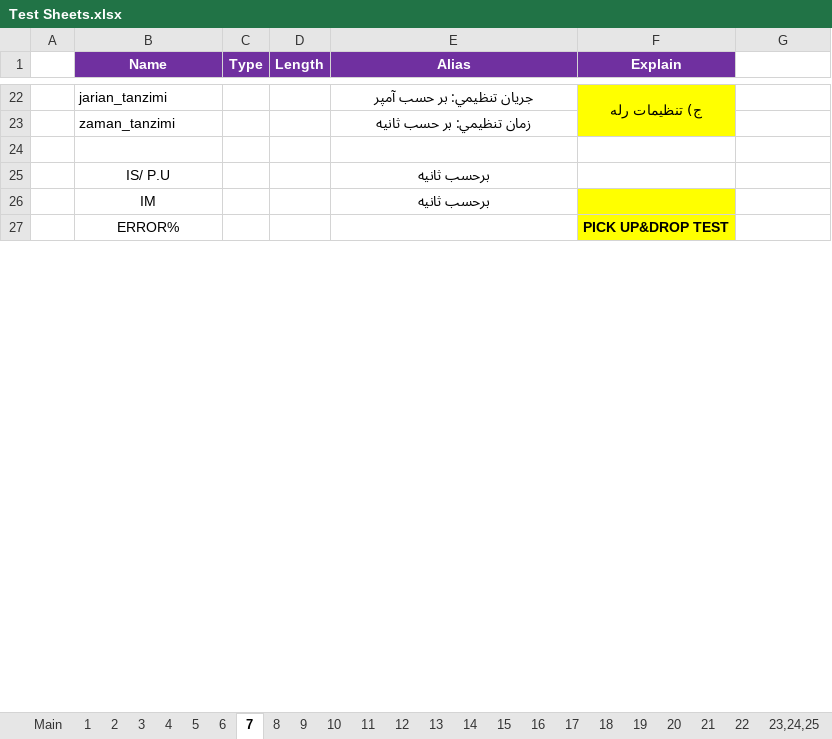
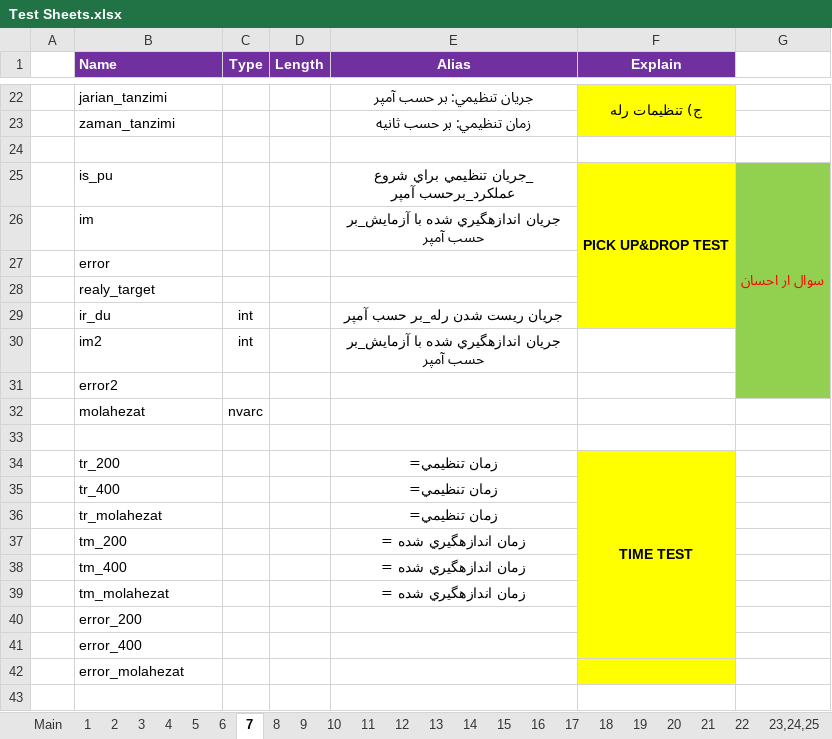
Before and after one commit to ehsan2029/aslibargh, an Excel workbook: filhaye mord neyaz/Test Sheets.xlsx, sheet 7, drawn as a sheet; only a part is shown, gaps mark what is left out; values as stored, in another font and other column widths than the file's, no borders; charts and pictures not drawn; removed rows and columns are numbered as before the commit, all else as after; the diff covers the shown part only; the diff names each change by its address in the sheet, - before the commit and + after, or states it on an @@ line.

Commit message:
اتمام تست شیت 7فقط اکسل
اتمام تست شیت 7فقط اکسل

```diff
--- a/filhaye mord neyaz/Test Sheets.xlsx (sheet 7)
+++ b/filhaye mord neyaz/Test Sheets.xlsx (sheet 7)
-B1 alignment: center
+B1 alignment: left
-row 25:  | IS/ P.U |  |  | برحسب ثانیه
+row 25:  | is_pu |  |  | _جريان تنظيمي براي شروع عملكرد_برحسب آمپر | PICK UP&DROP TEST | سوال ار احسان
+row 26:  | im |  |  | جريان اندازهگيري شده با آزمايش_بر حسب آمپر
+row 27:  | error
+row 28:  | realy_target
+row 29:  | ir_du | int |  | جريان ريست شدن رله_بر حسب آمپر
+row 30:  | im2 | int |  | جريان اندازهگيري شده با آزمايش_بر حسب آمپر
+row 31:  | error2
+row 32:  | molahezat | nvarc
-row 33:  | IM |  |  | برحسب ثانیه
+row 33: (empty)
-F33 fill: #FFFF00
+F33 fill: none
+row 34:  | tr_200 |  |  | زمان تنظيمي= | TIME TEST
+row 35:  | tr_400 |  |  | زمان تنظيمي=
+row 36:  | tr_molahezat |  |  | زمان تنظيمي=
+row 37:  | tm_200 |  |  | زمان اندازهگيري شده =
+row 38:  | tm_400 |  |  | زمان اندازهگيري شده =
+row 39:  | tm_molahezat |  |  | زمان اندازهگيري شده =
+row 40:  | error_200
+row 41:  | error_400
+row 42:  | error_molahezat
-row 43:  | ERROR% |  |  |  | PICK UP&DROP TEST
+row 43: (empty)
-F43 fill: #FFFF00
+F43 fill: none
```
Also changed, not shown: 7 added rows, 3 edited cells and cell formats elsewhere in this sheet, charts or pictures.
